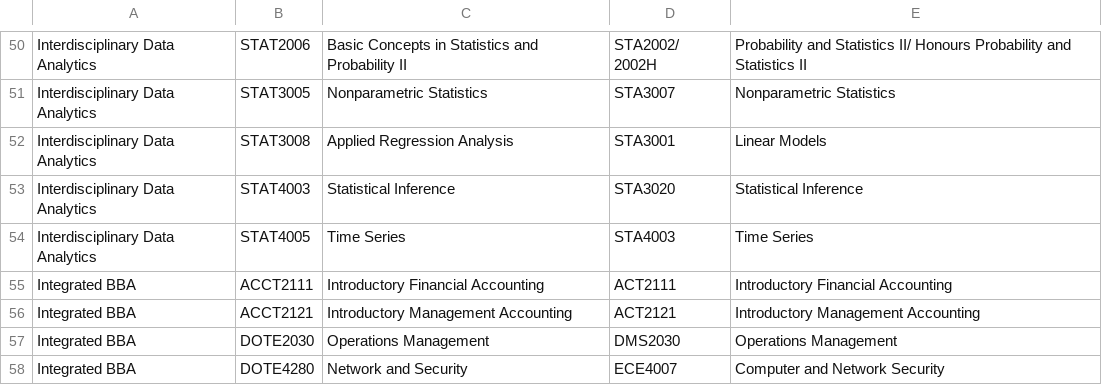
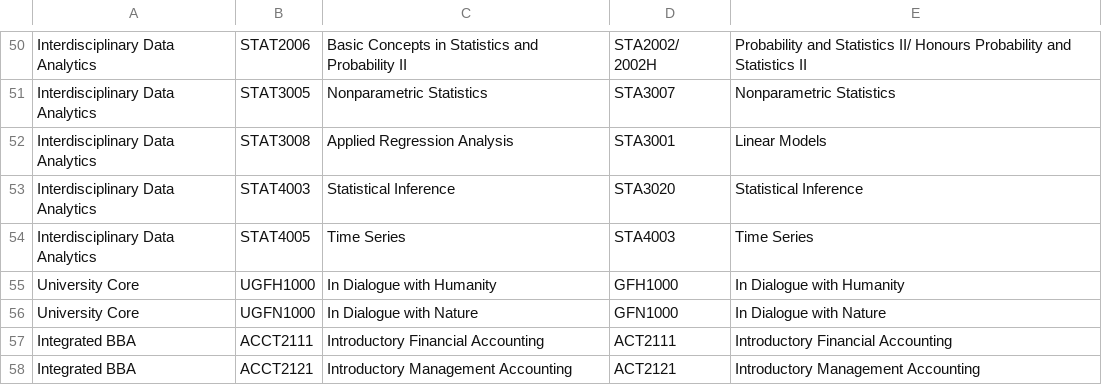
Before and after one commit to zalexk/IDADM_Course_Helper, a CSV file: data/equivalence_courses.csv, drawn as a sheet; only a part is shown, gaps mark what is left out; the shorter side is filled out with more unchanged rows; the diff names each change by its address in the sheet, - before the commit and + after, or states it on an @@ line.

```diff
--- a/data/equivalence_courses.csv
+++ b/data/equivalence_courses.csv
+row 55: University Core | UGFH1000 | In Dialogue with Humanity | GFH1000 | In Dialogue with Humanity
+row 56: University Core | UGFN1000 | In Dialogue with Nature | GFN1000 | In Dialogue with Nature
```
Also changed, not shown: data/course_list.csv, 4 other files.
